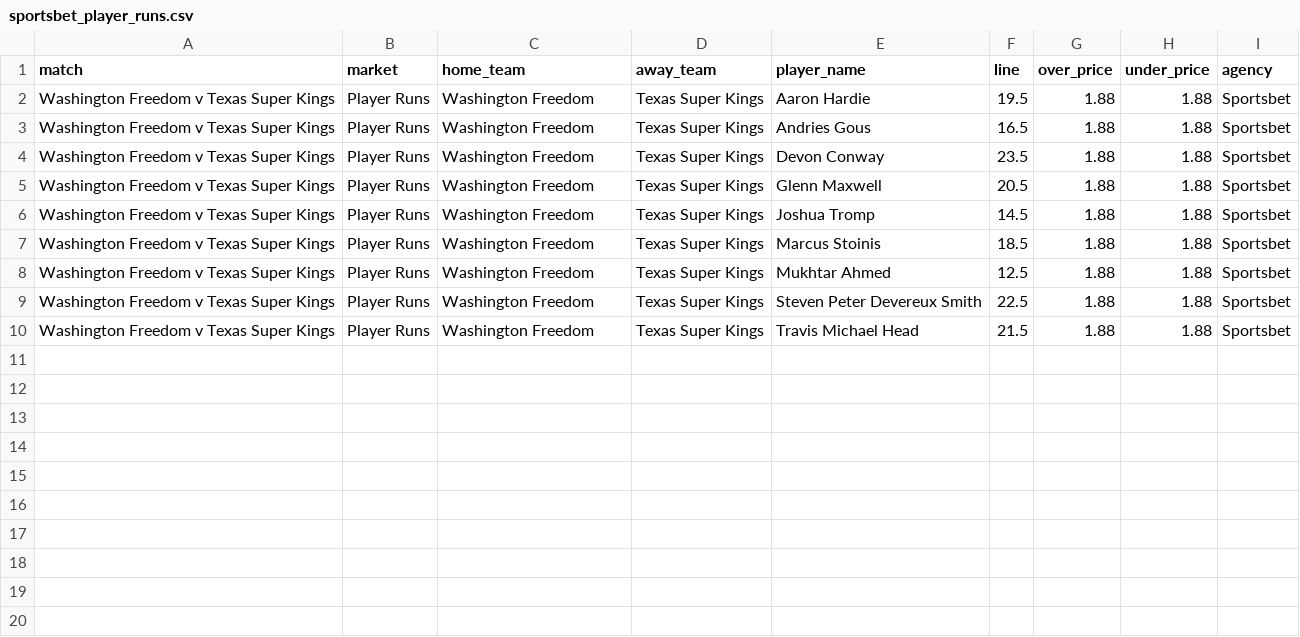
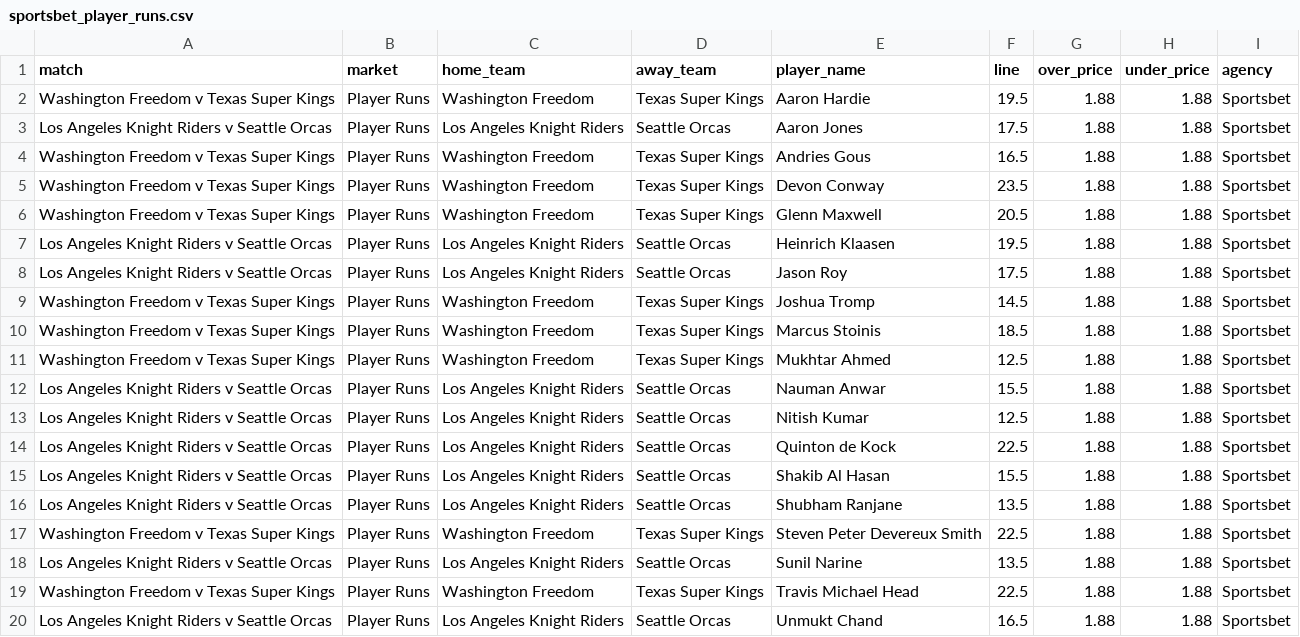
Before and after one commit to jamesbrown1417/Cricket-Analysis, a CSV file: Data/T20s/Major League Cricket/scraped_odds/sportsbet_player_runs.csv, drawn as a sheet.

```diff
--- a/Data/T20s/Major League Cricket/scraped_odds/sportsbet_player_runs.csv
+++ b/Data/T20s/Major League Cricket/scraped_odds/sportsbet_player_runs.csv
@@ -2,2 +2,3 @@ match,market,home_team,away_team,player_name,line,over_price,under_price,agency
 Washington Freedom v Texas Super Kings,Player Runs,Washington Freedom,Texas Super Kings,Aaron Hardie,19.5,1.88,1.88,Sportsbet
+Los Angeles Knight Riders v Seattle Orcas,Player Runs,Los Angeles Knight Riders,Seattle Orcas,Aaron Jones,17.5,1.88,1.88,Sportsbet
 Washington Freedom v Texas Super Kings,Player Runs,Washington Freedom,Texas Super Kings,Andries Gous,16.5,1.88,1.88,Sportsbet
@@ -5,2 +6,4 @@ Washington Freedom v Texas Super Kings,Player Runs,Washington Freedom,Texas Supe
 Washington Freedom v Texas Super Kings,Player Runs,Washington Freedom,Texas Super Kings,Glenn Maxwell,20.5,1.88,1.88,Sportsbet
+Los Angeles Knight Riders v Seattle Orcas,Player Runs,Los Angeles Knight Riders,Seattle Orcas,Heinrich Klaasen,19.5,1.88,1.88,Sportsbet
+Los Angeles Knight Riders v Seattle Orcas,Player Runs,Los Angeles Knight Riders,Seattle Orcas,Jason Roy,17.5,1.88,1.88,Sportsbet
 Washington Freedom v Texas Super Kings,Player Runs,Washington Freedom,Texas Super Kings,Joshua Tromp,14.5,1.88,1.88,Sportsbet
@@ -8,3 +11,10 @@ Washington Freedom v Texas Super Kings,Player Runs,Washington Freedom,Texas Supe
 Washington Freedom v Texas Super Kings,Player Runs,Washington Freedom,Texas Super Kings,Mukhtar Ahmed,12.5,1.88,1.88,Sportsbet
+Los Angeles Knight Riders v Seattle Orcas,Player Runs,Los Angeles Knight Riders,Seattle Orcas,Nauman Anwar,15.5,1.88,1.88,Sportsbet
+Los Angeles Knight Riders v Seattle Orcas,Player Runs,Los Angeles Knight Riders,Seattle Orcas,Nitish Kumar,12.5,1.88,1.88,Sportsbet
+Los Angeles Knight Riders v Seattle Orcas,Player Runs,Los Angeles Knight Riders,Seattle Orcas,Quinton de Kock,22.5,1.88,1.88,Sportsbet
+Los Angeles Knight Riders v Seattle Orcas,Player Runs,Los Angeles Knight Riders,Seattle Orcas,Shakib Al Hasan,15.5,1.88,1.88,Sportsbet
+Los Angeles Knight Riders v Seattle Orcas,Player Runs,Los Angeles Knight Riders,Seattle Orcas,Shubham Ranjane,13.5,1.88,1.88,Sportsbet
 Washington Freedom v Texas Super Kings,Player Runs,Washington Freedom,Texas Super Kings,Steven Peter Devereux Smith,22.5,1.88,1.88,Sportsbet
-Washington Freedom v Texas Super Kings,Player Runs,Washington Freedom,Texas Super Kings,Travis Michael Head,21.5,1.88,1.88,Sportsbet
+Los Angeles Knight Riders v Seattle Orcas,Player Runs,Los Angeles Knight Riders,Seattle Orcas,Sunil Narine,13.5,1.88,1.88,Sportsbet
+Washington Freedom v Texas Super Kings,Player Runs,Washington Freedom,Texas Super Kings,Travis Michael Head,22.5,1.88,1.88,Sportsbet
+Los Angeles Knight Riders v Seattle Orcas,Player Runs,Los Angeles Knight Riders,Seattle Orcas,Unmukt Chand,16.5,1.88,1.88,Sportsbet
```
Also changed, not shown: Data/T20s/Major League Cricket/scraped_odds/sportsbet_match_top_run_scorer.csv, Data/T20s/Major League Cricket/scraped_odds/sportsbet_team_fours.csv, 7 other files.
